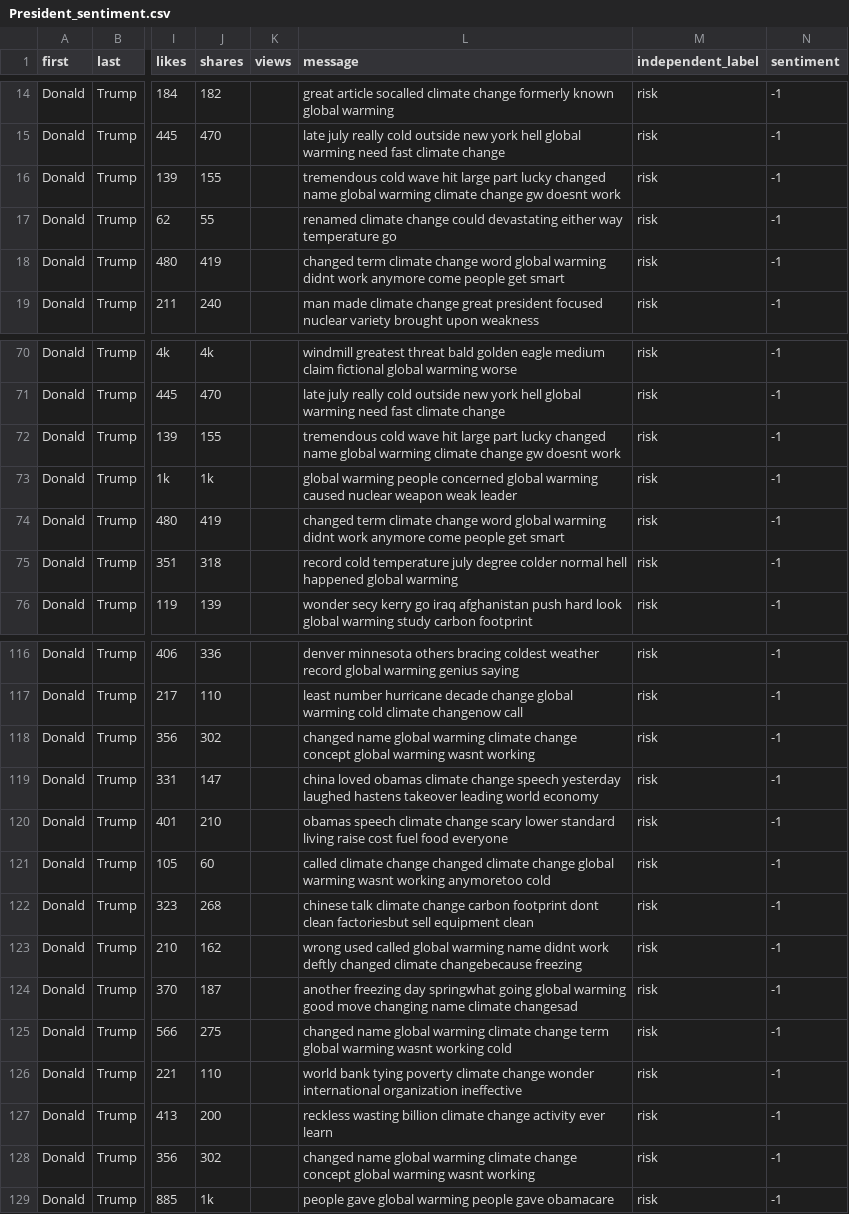
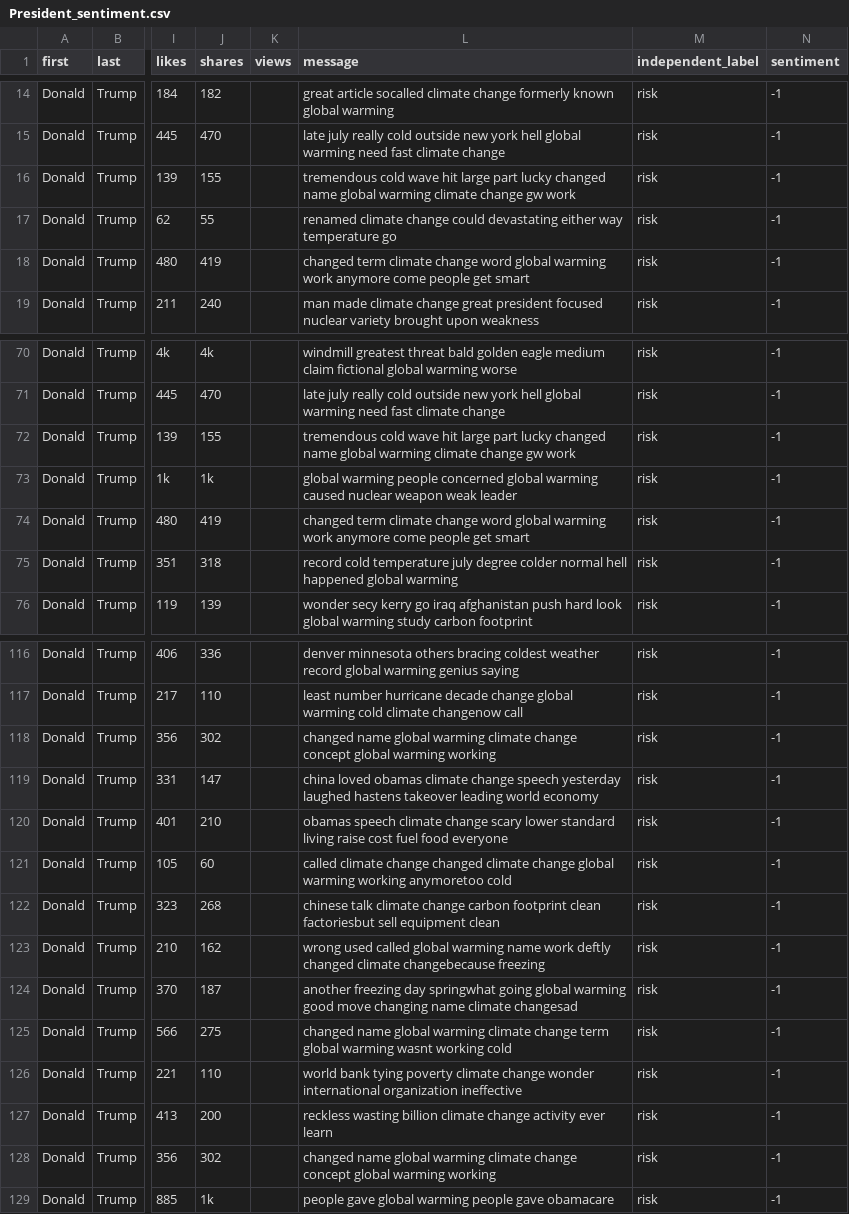
Before and after one commit to kristinmlloyd/ClimateSentiment-Politics-Project, a CSV file: Data/processed-data/President_sentiment.csv, drawn as a sheet; only a part is shown, gaps mark what is left out; the diff covers the shown part only; the diff names each change by its address in the sheet, - before the commit and + after, or states it on an @@ line.

```diff
--- a/Data/processed-data/President_sentiment.csv
+++ b/Data/processed-data/President_sentiment.csv
-L16 (message): …change gw doesnt work
+L16 (message): …change gw work
-L18 (message): …global warming didnt work anymore…
+L18 (message): …global warming work anymore…
-L72 (message): …change gw doesnt work
+L72 (message): …change gw work
-L74 (message): …global warming didnt work anymore…
+L74 (message): …global warming work anymore…
-L118 (message): …global warming wasnt working
+L118 (message): …global warming working
-L121 (message): …global warming wasnt working anymoretoo…
+L121 (message): …global warming working anymoretoo…
-L122 (message): …carbon footprint dont clean factoriesbut…
+L122 (message): …carbon footprint clean factoriesbut…
-L123 (message): …warming name didnt work deftly…
+L123 (message): …warming name work deftly…
-L128 (message): …global warming wasnt working
+L128 (message): …global warming working
```
Also changed, not shown: 27 edited cells elsewhere in this file, Data/processed-data/Senators_sentiment.csv, Data/processed-data/model_predictions.csv, 13 other files.
